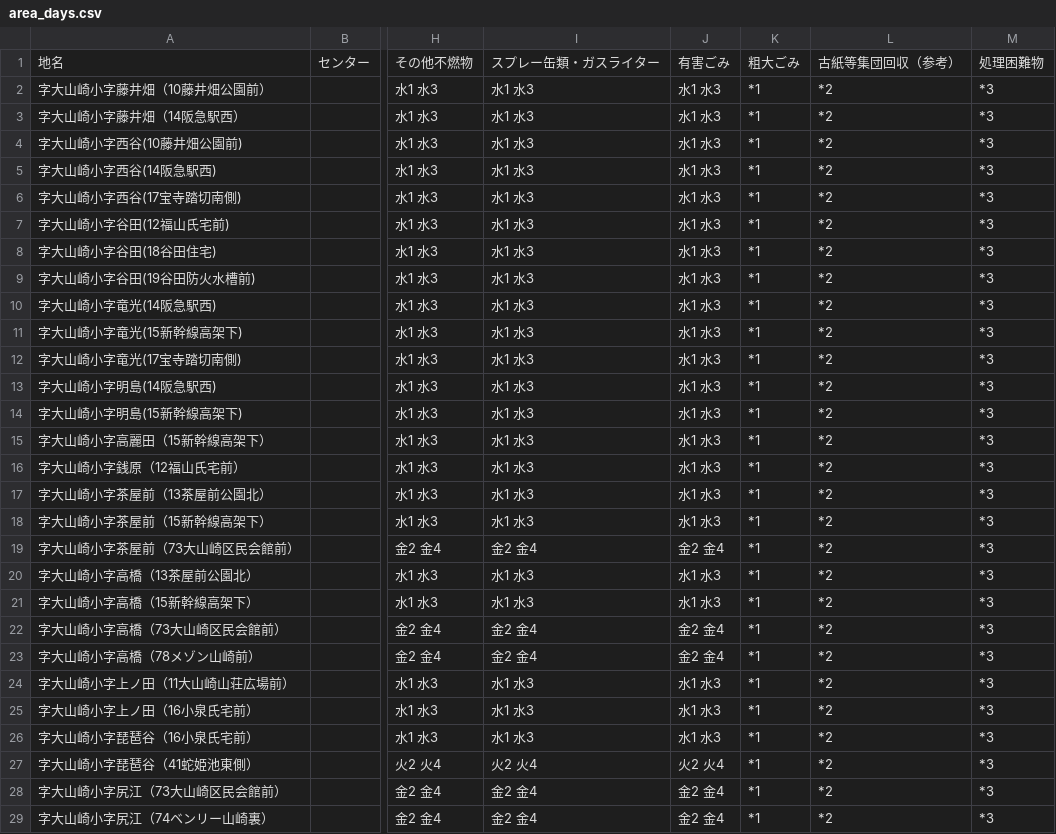
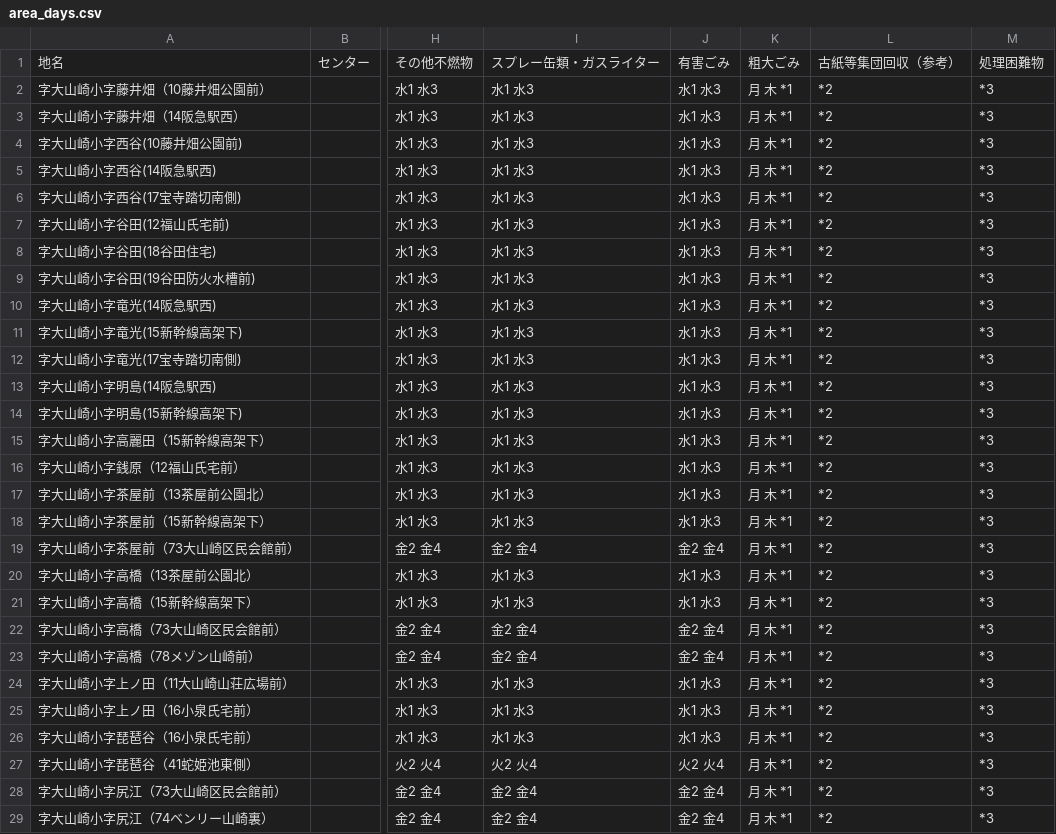
Before and after one commit to oyamazaki-kankyo/5374, a CSV file: data/area_days.csv, drawn as a sheet; only a part is shown, gaps mark what is left out; the diff covers the shown part only; the diff names each change by its address in the sheet, - before the commit and + after, or states it on an @@ line.

Commit message:
Add files via upload

```diff
--- a/data/area_days.csv
+++ b/data/area_days.csv
-K2:K29: *1
+K2:K29: 月 木 *1
```
Also changed, not shown: 167 edited cells elsewhere in this file.
